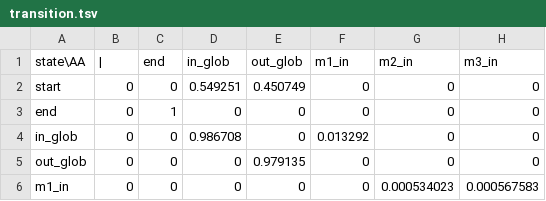
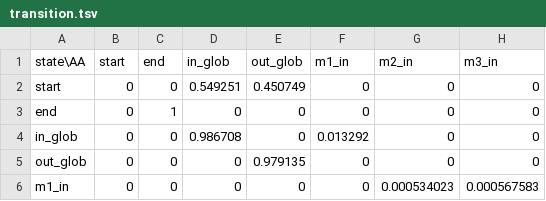
Before and after one commit to GuyTruzman/CBIO_Hackathon, a TSV file: transition.tsv, drawn as a sheet; only a part is shown; the diff names each change by its address in the sheet, - before the commit and + after, or states it on an @@ line.

```diff
--- a/transition.tsv
+++ b/transition.tsv
-B1: |
+B1: start
```
Also changed, not shown: 1 other file.
